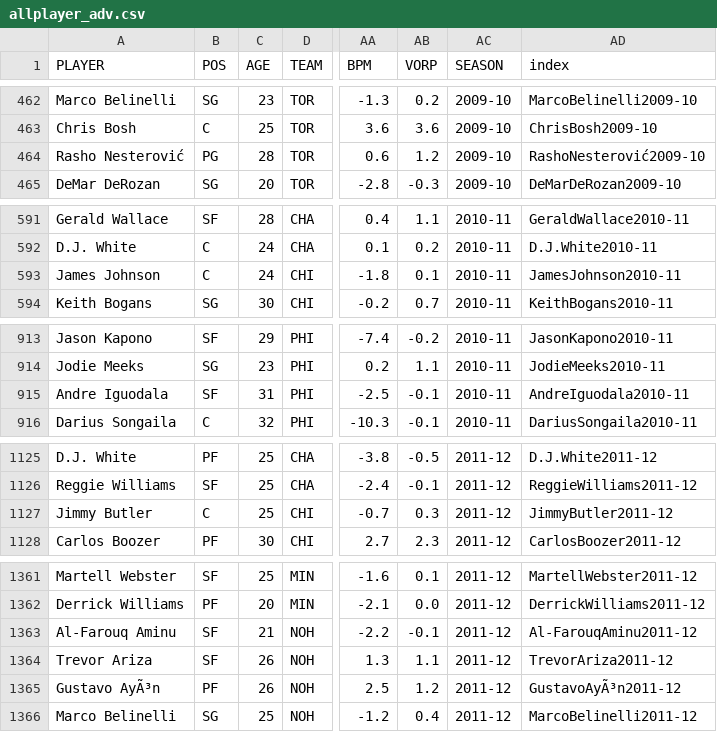
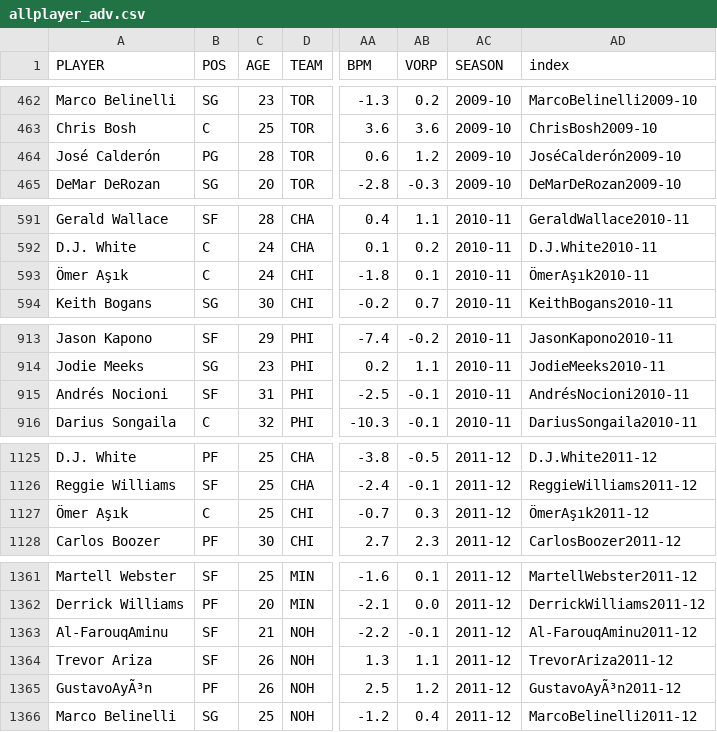
Before and after one commit to fordfishman/3pt-shooting, a CSV file: data/allplayer_adv.csv, drawn as a sheet; only a part is shown, gaps mark what is left out; the diff covers the shown part only; the diff names each change by its address in the sheet, - before the commit and + after, or states it on an @@ line.

```diff
--- a/data/allplayer_adv.csv
+++ b/data/allplayer_adv.csv
-A464 (PLAYER): Rasho Nesterović
+A464 (PLAYER): José Calderón
-AD464 (index): RashoNesterović2009-10
+AD464 (index): JoséCalderón2009-10
-A593 (PLAYER): James Johnson
+A593 (PLAYER): Ömer Aşık
-AD593 (index): JamesJohnson2010-11
+AD593 (index): ÖmerAşık2010-11
-A915 (PLAYER): Andre Iguodala
+A915 (PLAYER): Andrés Nocioni
-AD915 (index): AndreIguodala2010-11
+AD915 (index): AndrésNocioni2010-11
-A1127 (PLAYER): Jimmy Butler
+A1127 (PLAYER): Ömer Aşık
-AD1127 (index): JimmyButler2011-12
+AD1127 (index): ÖmerAşık2011-12
-A1363 (PLAYER): Al-Farouq Aminu
+A1363 (PLAYER): Al-FarouqAminu
-A1365 (PLAYER): Gustavo AyÃ³n
+A1365 (PLAYER): GustavoAyÃ³n
```
Also changed, not shown: 171 edited cells elsewhere in this file, data/preprocessed.csv, 5 other files.
